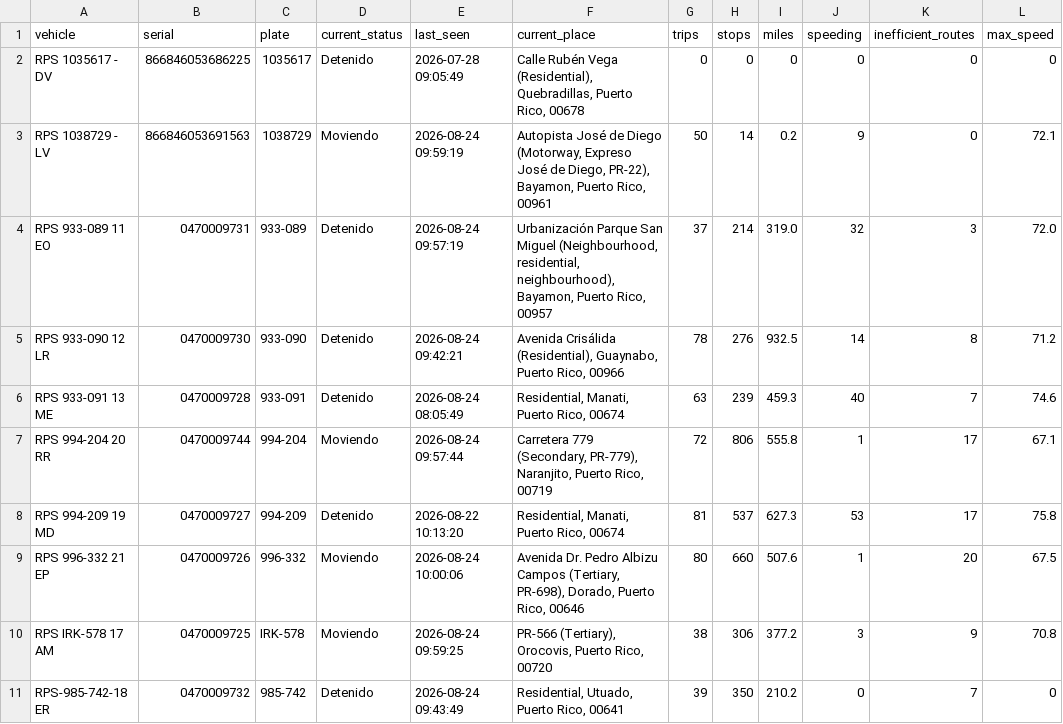
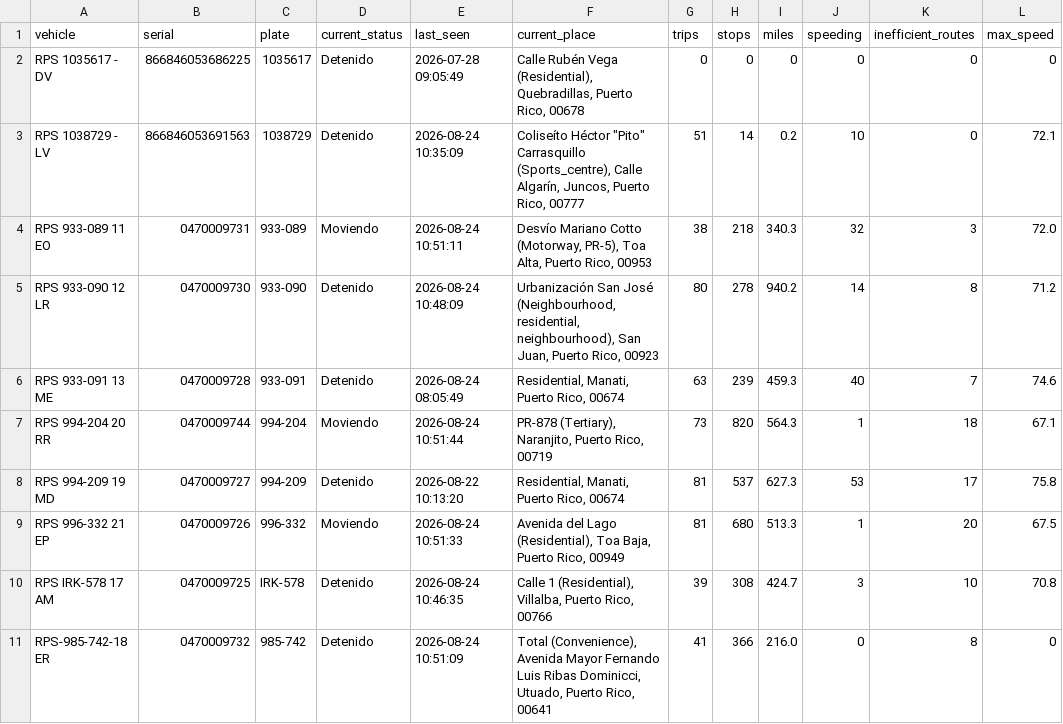
Before and after one commit to epac-hub/rps, a CSV file: dashboard_interactivo_resumen.csv, drawn as a sheet.

```diff
--- a/dashboard_interactivo_resumen.csv
+++ b/dashboard_interactivo_resumen.csv
@@ -2,10 +2,10 @@ vehicle,serial,plate,current_status,last_seen,current_place,trips,stops,miles,sp
 RPS 1035617 - DV,866846053686225,1035617,Detenido,2026-07-28 09:05:49,"Calle Rubén Vega (Residential), Quebradillas, Puerto Rico, 00678",0,0,0,0,0,0
-RPS 1038729 - LV,866846053691563,1038729,Moviendo,2026-08-24 09:59:19,"Autopista José de Diego (Motorway, Expreso José de Diego, PR-22), Bayamon, Puerto Rico, 00961",50,14,0.2,9,0,72.1
-RPS 933-089 11 EO,0470009731,933-089,Detenido,2026-08-24 09:57:19,"Urbanización Parque San Miguel (Neighbourhood, residential, neighbourhood), Bayamon, Puerto Rico, 00957",37,214,319.0,32,3,72.0
-RPS 933-090 12 LR,0470009730,933-090,Detenido,2026-08-24 09:42:21,"Avenida Crisálida (Residential), Guaynabo, Puerto Rico, 00966",78,276,932.5,14,8,71.2
+RPS 1038729 - LV,866846053691563,1038729,Detenido,2026-08-24 10:35:09,"Coliseíto Héctor ""Pito"" Carrasquillo (Sports_centre), Calle Algarín, Juncos, Puerto Rico, 00777",51,14,0.2,10,0,72.1
+RPS 933-089 11 EO,0470009731,933-089,Moviendo,2026-08-24 10:51:11,"Desvío Mariano Cotto (Motorway, PR-5), Toa Alta, Puerto Rico, 00953",38,218,340.3,32,3,72.0
+RPS 933-090 12 LR,0470009730,933-090,Detenido,2026-08-24 10:48:09,"Urbanización San José (Neighbourhood, residential, neighbourhood), San Juan, Puerto Rico, 00923",80,278,940.2,14,8,71.2
 RPS 933-091 13 ME,0470009728,933-091,Detenido,2026-08-24 08:05:49,"Residential, Manati, Puerto Rico, 00674",63,239,459.3,40,7,74.6
-RPS 994-204 20 RR,0470009744,994-204,Moviendo,2026-08-24 09:57:44,"Carretera 779 (Secondary, PR-779), Naranjito, Puerto Rico, 00719",72,806,555.8,1,17,67.1
+RPS 994-204 20 RR,0470009744,994-204,Moviendo,2026-08-24 10:51:44,"PR-878 (Tertiary), Naranjito, Puerto Rico, 00719",73,820,564.3,1,18,67.1
 RPS 994-209 19 MD,0470009727,994-209,Detenido,2026-08-22 10:13:20,"Residential, Manati, Puerto Rico, 00674",81,537,627.3,53,17,75.8
-RPS 996-332 21 EP,0470009726,996-332,Moviendo,2026-08-24 10:00:06,"Avenida Dr. Pedro Albizu Campos (Tertiary, PR-698), Dorado, Puerto Rico, 00646",80,660,507.6,1,20,67.5
-RPS IRK-578 17 AM,0470009725,IRK-578,Moviendo,2026-08-24 09:59:25,"PR-566 (Tertiary), Orocovis, Puerto Rico, 00720",38,306,377.2,3,9,70.8
-RPS-985-742-18 ER,0470009732,985-742,Detenido,2026-08-24 09:43:49,"Residential, Utuado, Puerto Rico, 00641",39,350,210.2,0,7,0
+RPS 996-332 21 EP,0470009726,996-332,Moviendo,2026-08-24 10:51:33,"Avenida del Lago (Residential), Toa Baja, Puerto Rico, 00949",81,680,513.3,1,20,67.5
+RPS IRK-578 17 AM,0470009725,IRK-578,Detenido,2026-08-24 10:46:35,"Calle 1 (Residential), Villalba, Puerto Rico, 00766",39,308,424.7,3,10,70.8
+RPS-985-742-18 ER,0470009732,985-742,Detenido,2026-08-24 10:51:09,"Total (Convenience), Avenida Mayor Fernando Luis Ribas Dominicci, Utuado, Puerto Rico, 00641",41,366,216.0,0,8,0
```
Also changed, not shown: dashboard_interactivo_rutas.csv, 2 other files.
